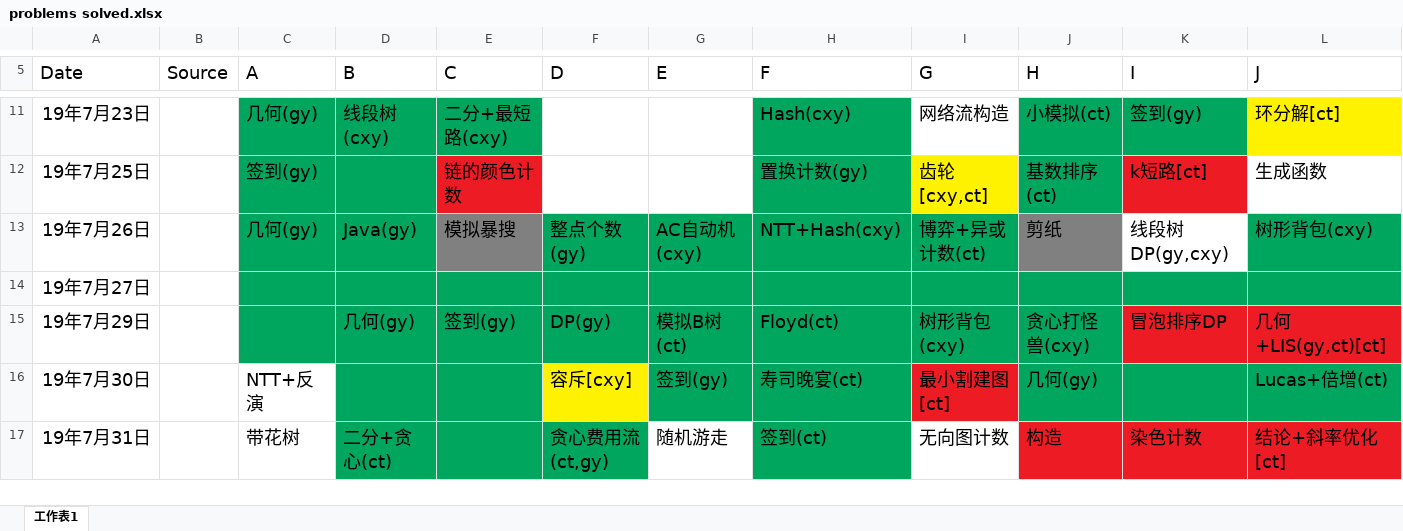
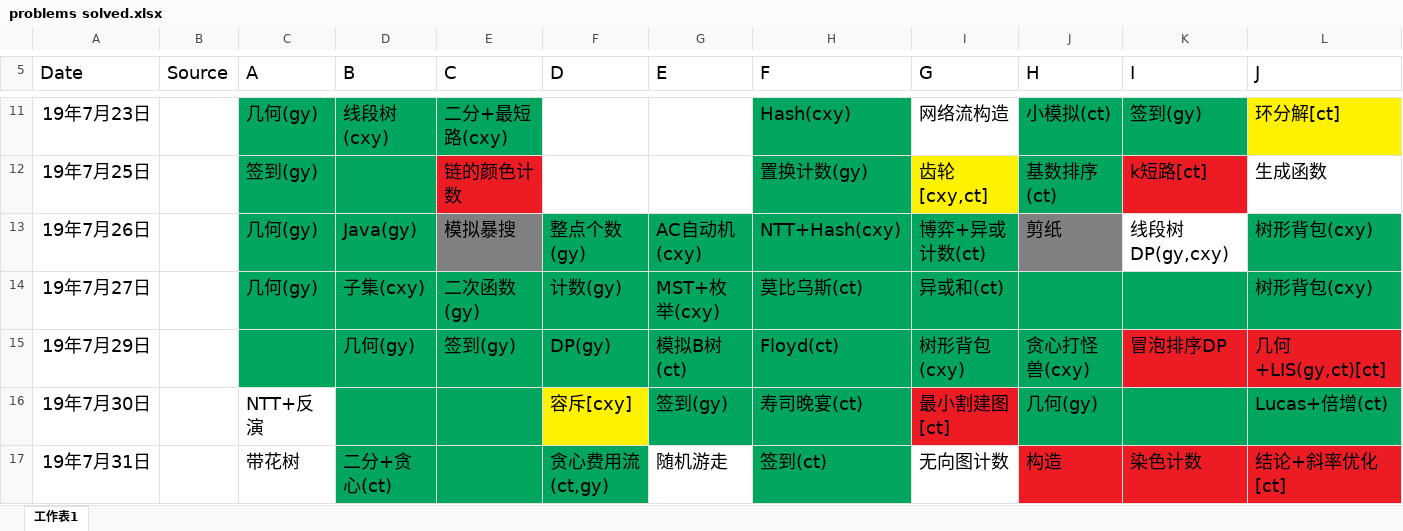
Before and after one commit to wu-qing-157/Aerial-Ace, an Excel workbook: Training/problems solved.xlsx, sheet 工作表1, drawn as a sheet; only a part is shown, gaps mark what is left out; values as stored, in another font and other column widths than the file's, no borders; the diff covers the shown part only; the diff names each change by its address in the sheet, - before the commit and + after, or states it on an @@ line.

```diff
--- a/Training/problems solved.xlsx (sheet 工作表1)
+++ b/Training/problems solved.xlsx (sheet 工作表1)
-C14 (A): (empty)
+C14 (A): 几何(gy)
-D14 (B): (empty)
+D14 (B): 子集(cxy)
-E14 (C): (empty)
+E14 (C): 二次函数(gy)
-F14 (D): (empty)
+F14 (D): 计数(gy)
-G14 (E): (empty)
+G14 (E): MST+枚举(cxy)
-H14 (F): (empty)
+H14 (F): 莫比乌斯(ct)
-I14 (G): (empty)
+I14 (G): 异或和(ct)
-L14 (J): (empty)
+L14 (J): 树形背包(cxy)
```
Also changed, not shown: 48 edited cells and cell formats elsewhere in this sheet.
